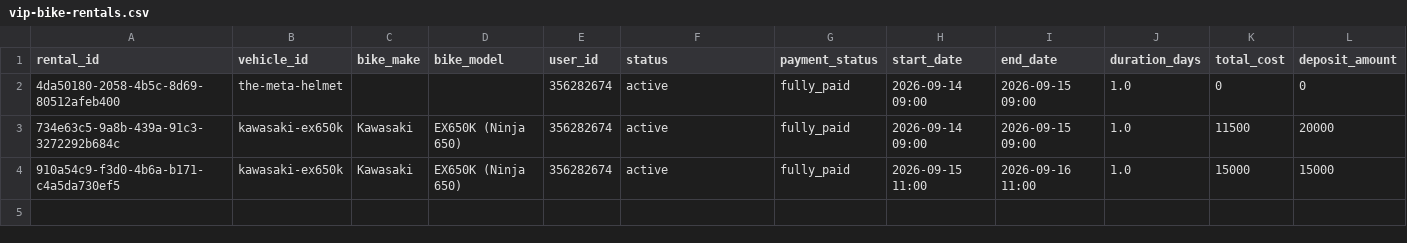
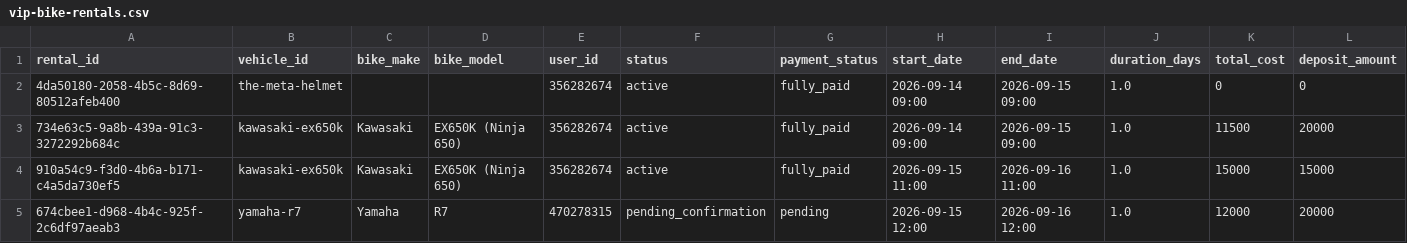
Before and after one commit to salavey13/carTest, a CSV file: public/docs/autoreply/vip-bike-rentals.csv, drawn as a sheet; only a part is shown; rows hold the shown columns only; the diff names each change by its address in the sheet, - before the commit and + after, or states it on an @@ line.

Commit message:
chore(rentals): regenerate active rentals CSV from Supabase

```diff
--- a/public/docs/autoreply/vip-bike-rentals.csv
+++ b/public/docs/autoreply/vip-bike-rentals.csv
+row 5: 674cbee1-d968-4b4c-925f-2c6df97aeab3 | yamaha-r7 | Yamaha | R7 | 470278315 | pending_confirmation | pending | 2026-09-15 12:00 | 2026-09-16 12:00 | 1.0 | 12000 | 20000
```
